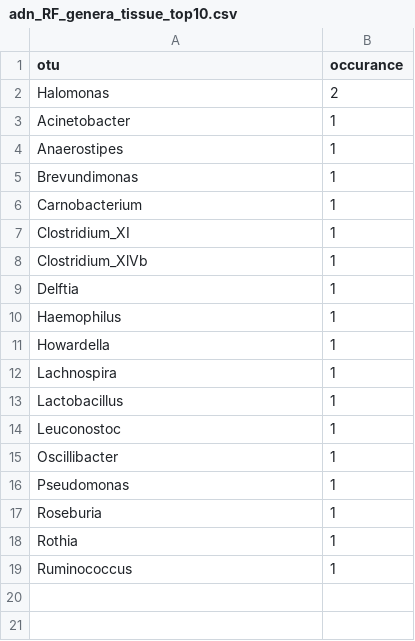
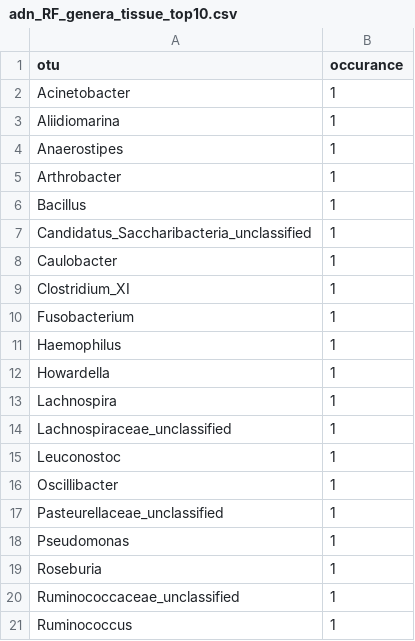
Before and after one commit to SchlossLab/Sze_CRCMetaAnalysis_mBio_2018, a CSV file: data/process/tables/adn_RF_genera_tissue_top10.csv, drawn as a sheet.

```diff
--- a/data/process/tables/adn_RF_genera_tissue_top10.csv
+++ b/data/process/tables/adn_RF_genera_tissue_top10.csv
@@ -1,10 +1,11 @@
 otu,occurance
-Halomonas,2
 Acinetobacter,1
+Aliidiomarina,1
 Anaerostipes,1
-Brevundimonas,1
-Carnobacterium,1
+Arthrobacter,1
+Bacillus,1
+Candidatus_Saccharibacteria_unclassified,1
+Caulobacter,1
 Clostridium_XI,1
-Clostridium_XlVb,1
-Delftia,1
+Fusobacterium,1
 Haemophilus,1
@@ -12,8 +13,9 @@ Howardella,1
 Lachnospira,1
-Lactobacillus,1
+Lachnospiraceae_unclassified,1
 Leuconostoc,1
 Oscillibacter,1
+Pasteurellaceae_unclassified,1
 Pseudomonas,1
 Roseburia,1
-Rothia,1
+Ruminococcaceae_unclassified,1
 Ruminococcus,1
```
Also changed, not shown: data/process/tables/adn_RF_genera_matched_tissue_top10.csv, data/process/tables/crc_RF_genera_unmatched_tissue_top10.csv.
